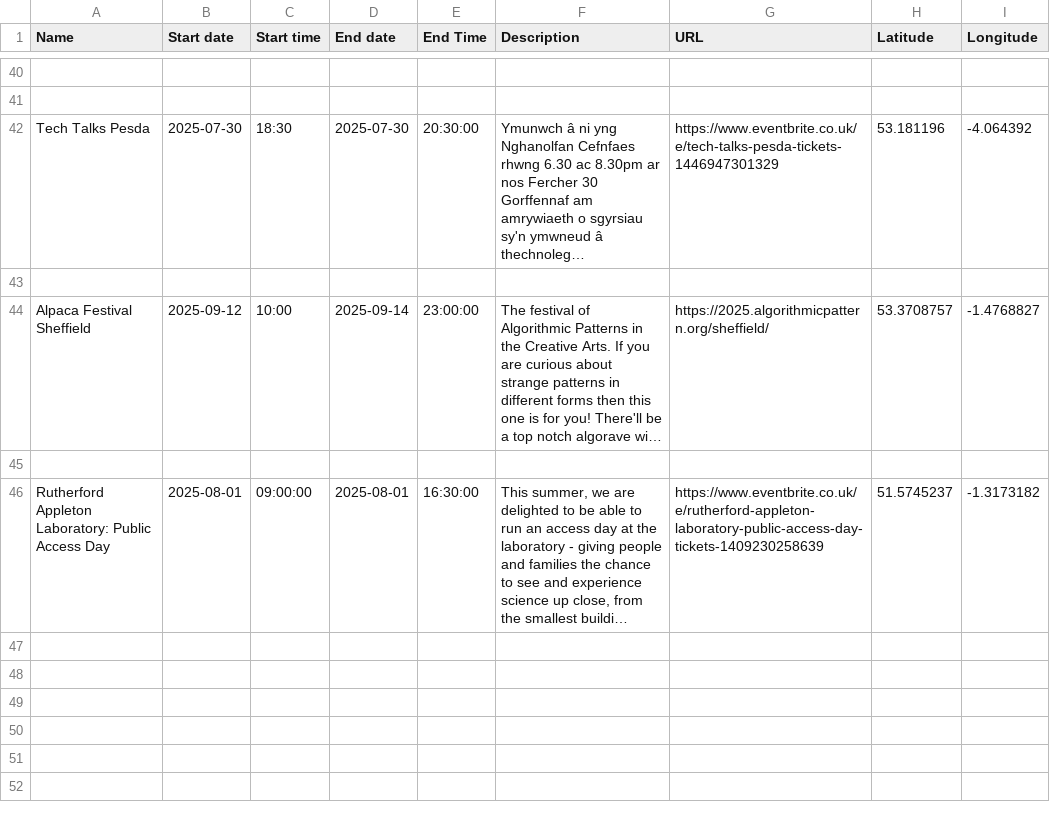
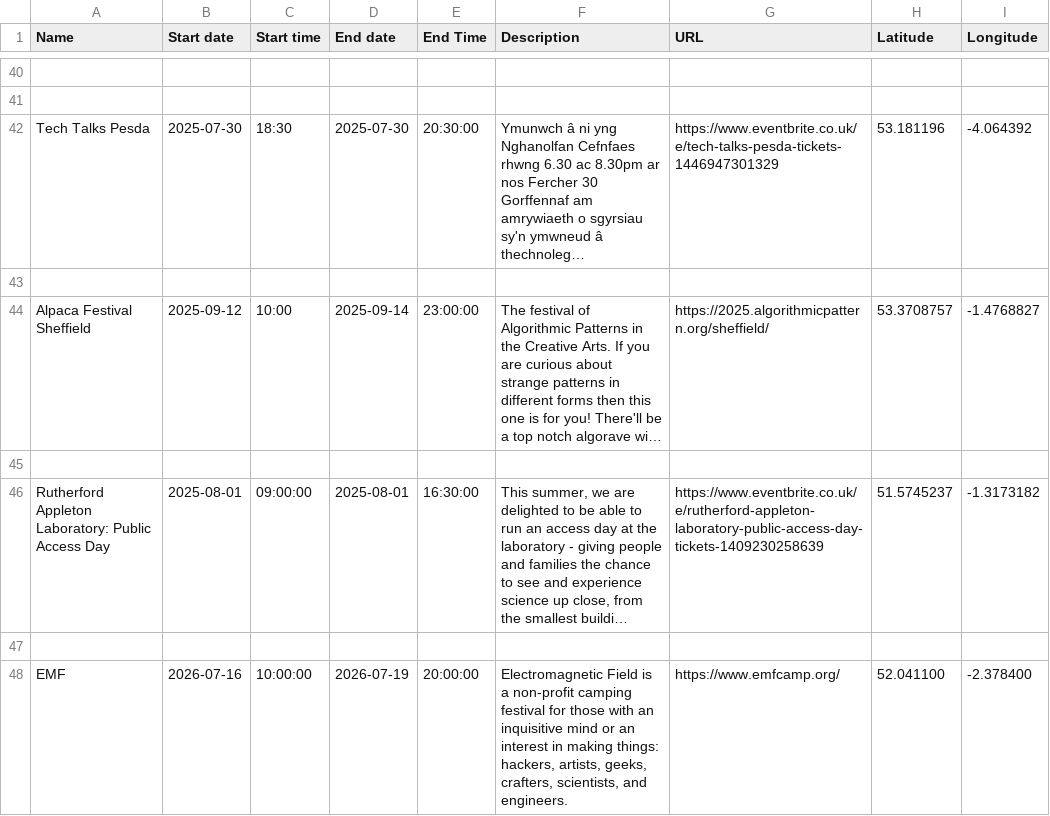
Before and after one commit to emilyselwood/makers_calendar_uk, a CSV file: events.csv, drawn as a sheet; only a part is shown, gaps mark what is left out; long unchanged cells end in …; the diff names each change by its address in the sheet, - before the commit and + after, or states it on an @@ line.

Commit message:
add emf

```diff
--- a/events.csv
+++ b/events.csv
+row 47: (empty)
+row 48: EMF | 2026-07-16 | 10:00:00 | 2026-07-19 | 20:00:00 | Electromagnetic Field is a non-profit camping festival for those with an inquisitive mind or an interest in making things: hackers, artists, geeks, crafters, scientists, and engineers. | https://www.emfcamp.org/ | 52.041100 | -2.378400
```
